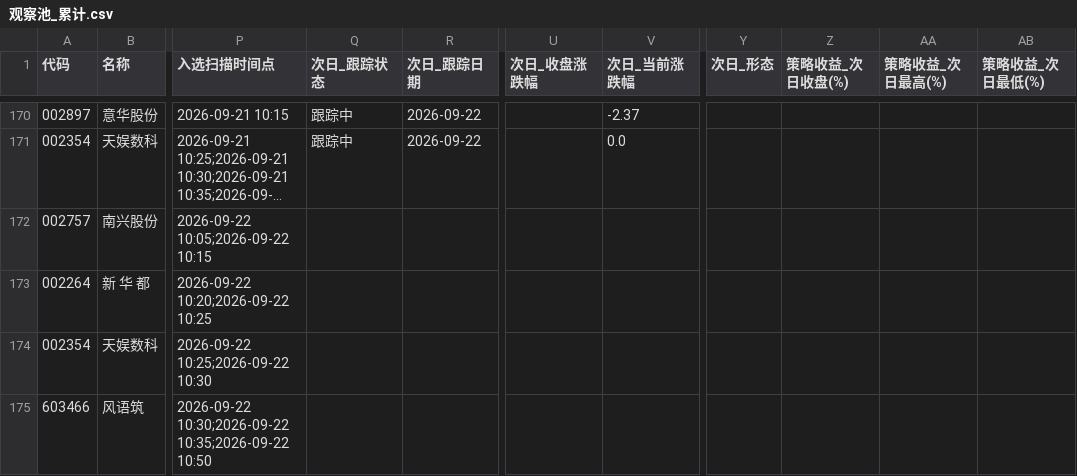
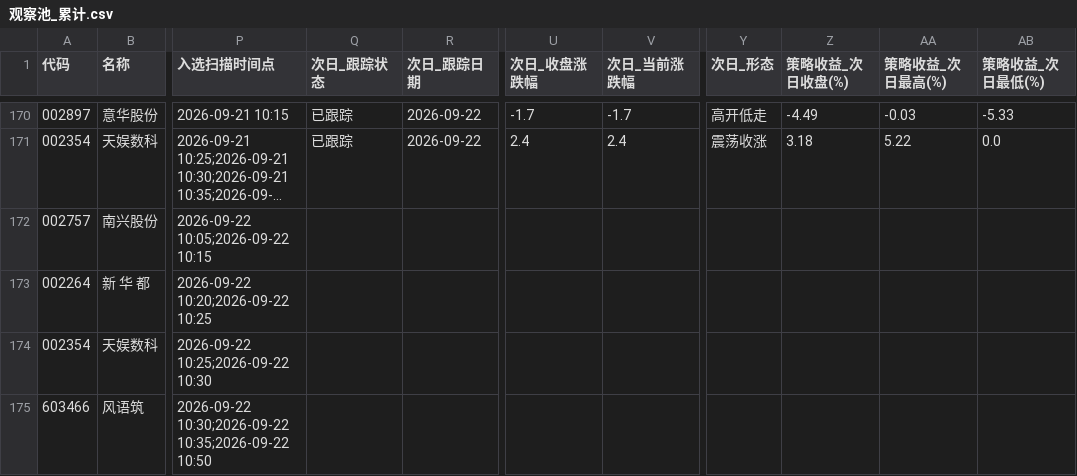
Before and after one commit to xps520/mx-stocks-monitor, a CSV file: mx_stocks_screener/观察池_累计.csv, drawn as a sheet; only a part is shown, gaps mark what is left out; long unchanged cells end in …; the diff covers the shown part only; the diff names each change by its address in the sheet, - before the commit and + after, or states it on an @@ line.

```diff
--- a/mx_stocks_screener/观察池_累计.csv
+++ b/mx_stocks_screener/观察池_累计.csv
-Q170:Q171 (次日_跟踪状态): 跟踪中
+Q170:Q171 (次日_跟踪状态): 已跟踪
-U170 (次日_收盘涨跌幅): (empty)
+U170 (次日_收盘涨跌幅): -1.7
-V170 (次日_当前涨跌幅): -2.37
+V170 (次日_当前涨跌幅): -1.7
-Y170 (次日_形态): (empty)
+Y170 (次日_形态): 高开低走
-Z170 (策略收益_次日收盘(%)): (empty)
+Z170 (策略收益_次日收盘(%)): -4.49
-AA170 (策略收益_次日最高(%)): (empty)
+AA170 (策略收益_次日最高(%)): -0.03
-AB170 (策略收益_次日最低(%)): (empty)
+AB170 (策略收益_次日最低(%)): -5.33
-U171 (次日_收盘涨跌幅): (empty)
+U171 (次日_收盘涨跌幅): 2.4
-V171 (次日_当前涨跌幅): 0.0
+V171 (次日_当前涨跌幅): 2.4
-Y171 (次日_形态): (empty)
+Y171 (次日_形态): 震荡收涨
-Z171 (策略收益_次日收盘(%)): (empty)
+Z171 (策略收益_次日收盘(%)): 3.18
-AA171 (策略收益_次日最高(%)): (empty)
+AA171 (策略收益_次日最高(%)): 5.22
-AB171 (策略收益_次日最低(%)): (empty)
+AB171 (策略收益_次日最低(%)): 0.0
```
Also changed, not shown: 31 edited cells elsewhere in this file, 1 other file.
